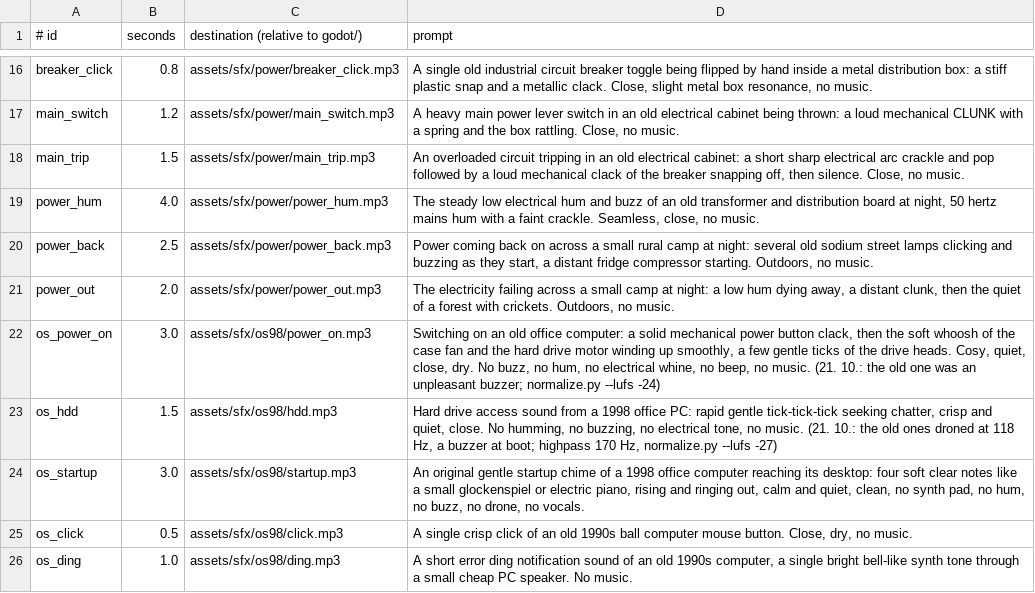
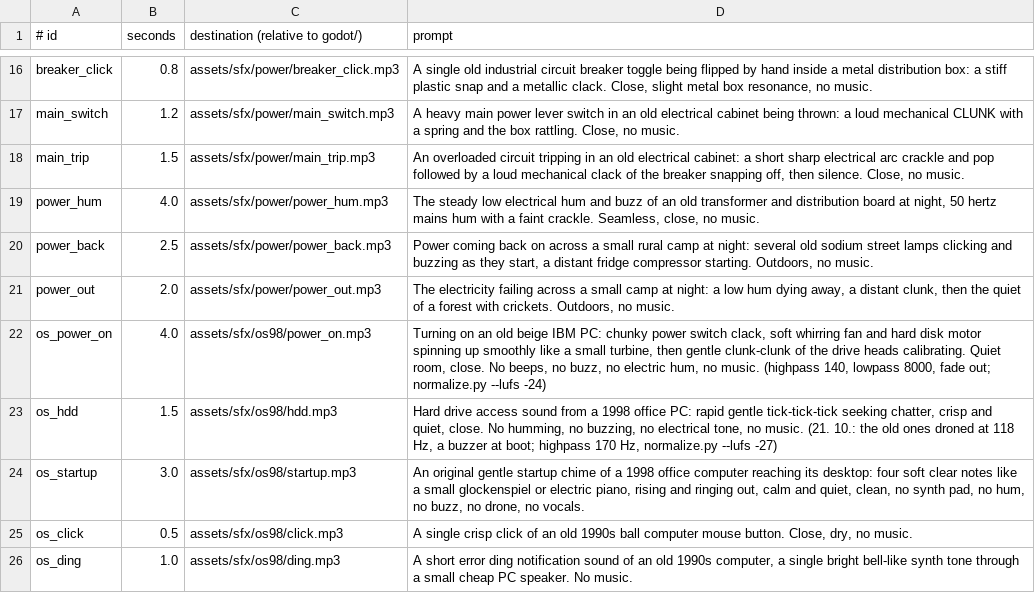
Before and after one commit to risafuranku/summercamp, a TSV file: tools/audiogen/prompts.tsv, drawn as a sheet; only a part is shown, gaps mark what is left out.

```diff
--- a/tools/audiogen/prompts.tsv
+++ b/tools/audiogen/prompts.tsv
@@ -21,3 +21,3 @@ power_back	2.5	assets/sfx/power/power_back.mp3	Power coming back on across a sma
 power_out	2.0	assets/sfx/power/power_out.mp3	The electricity failing across a small camp at night: a low hum dying away, a distant clunk, then the quiet of a forest with crickets. Outdoors, no music.
-os_power_on	3.0	assets/sfx/os98/power_on.mp3	Switching on an old office computer: a solid mechanical power button clack, then the soft whoosh of the case fan and the hard drive motor winding up smoothly, a few gentle ticks of the drive heads. Cosy, quiet, close, dry. No buzz, no hum, no electrical whine, no beep, no music. (21. 10.: the old one was an unpleasant buzzer; normalize.py --lufs -24)
+os_power_on	4.0	assets/sfx/os98/power_on.mp3	Turning on an old beige IBM PC: chunky power switch clack, soft whirring fan and hard disk motor spinning up smoothly like a small turbine, then gentle clunk-clunk of the drive heads calibrating. Quiet room, close. No beeps, no buzz, no electric hum, no music. (highpass 140, lowpass 8000, fade out; normalize.py --lufs -24)
 os_hdd	1.5	assets/sfx/os98/hdd.mp3	Hard drive access sound from a 1998 office PC: rapid gentle tick-tick-tick seeking chatter, crisp and quiet, close. No humming, no buzzing, no electrical tone, no music. (21. 10.: the old ones droned at 118 Hz, a buzzer at boot; highpass 170 Hz, normalize.py --lufs -27)
```
Also changed, not shown: 1 other file.
